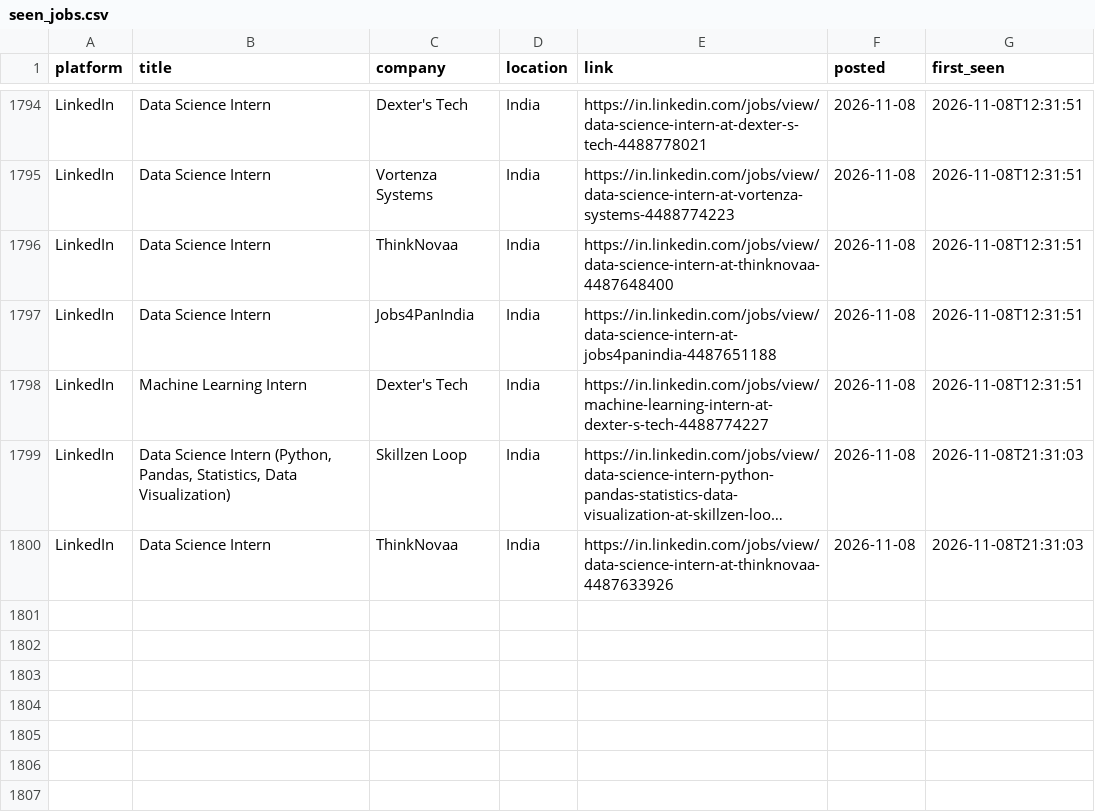
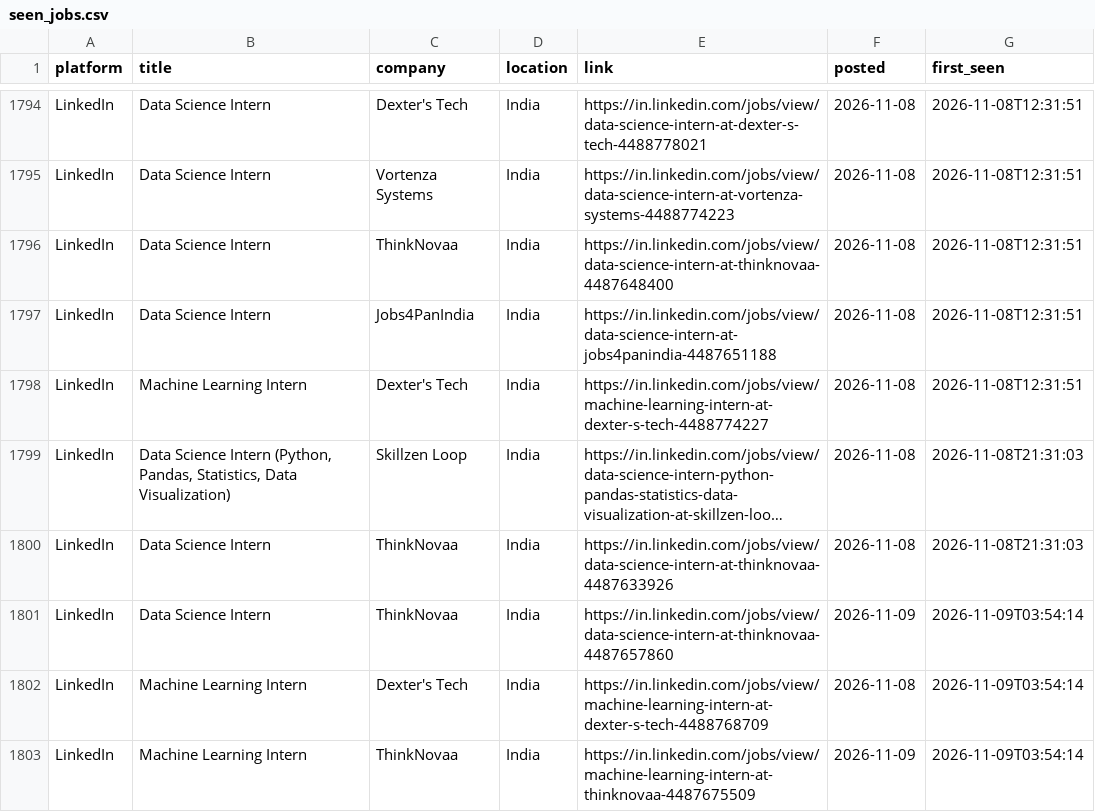
Before and after one commit to Kapilprajapat234/job-alert-bot, a CSV file: data/seen_jobs.csv, drawn as a sheet; only a part is shown, gaps mark what is left out; long unchanged cells end in …; the diff names each change by its address in the sheet, - before the commit and + after, or states it on an @@ line.

```diff
--- a/data/seen_jobs.csv
+++ b/data/seen_jobs.csv
+row 1801: LinkedIn | Data Science Intern | ThinkNovaa | India | https://in.linkedin.com/jobs/view/data-science-intern-at-thinknovaa-4487657860 | 2026-11-09 | 2026-11-09T03:54:14
+row 1802: LinkedIn | Machine Learning Intern | Dexter's Tech | India | https://in.linkedin.com/jobs/view/machine-learning-intern-at-dexter-s-tech-4488768709 | 2026-11-08 | 2026-11-09T03:54:14
+row 1803: LinkedIn | Machine Learning Intern | ThinkNovaa | India | https://in.linkedin.com/jobs/view/machine-learning-intern-at-thinknovaa-4487675509 | 2026-11-09 | 2026-11-09T03:54:14
```
Also changed, not shown: data/new_jobs_latest_run.csv, 1 other file.
